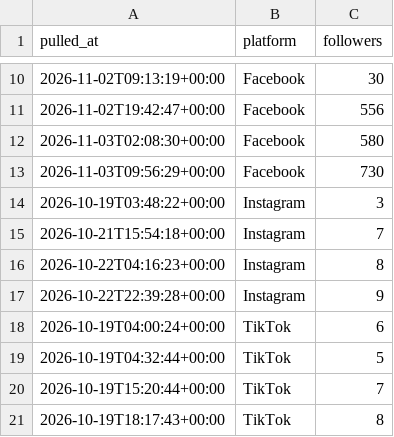
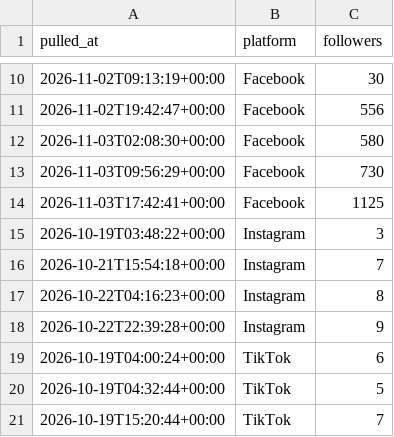
Before and after one commit to Akshay-ALLAM/mapfacto-studio, a CSV file: data/followers.csv, drawn as a sheet; only a part is shown, gaps mark what is left out; the shorter side is filled out with more unchanged rows; the diff names each change by its address in the sheet, - before the commit and + after, or states it on an @@ line.

```diff
--- a/data/followers.csv
+++ b/data/followers.csv
+row 14: 2026-11-03T17:42:41+00:00 | Facebook | 1125
```
Also changed, not shown: data/pulls.csv, data/stats.csv, 2 other files.
